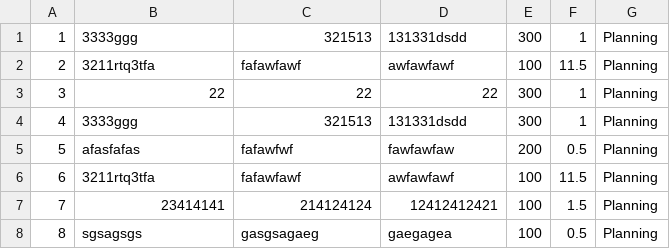
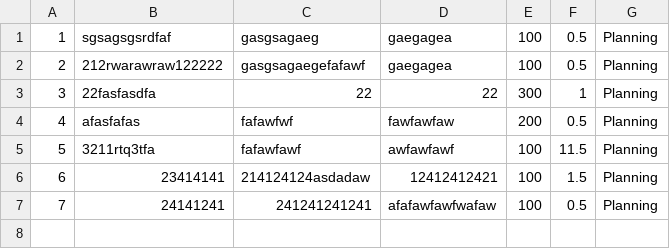
Before and after one commit to MetalBawkses/super-sprinter-3000-MetalBawkses, a CSV file: data.csv, drawn as a sheet; removed rows and columns are numbered as before the commit, all else as after; the diff names each change by its address in the sheet, - before the commit and + after, or states it on an @@ line.

```diff
--- a/data.csv
+++ b/data.csv
-row 1: 1 | 3333ggg | 321513 | 131331dsdd | 300 | 1 | Planning
-row 2: 2 | 3211rtq3tfa | fafawfawf | awfawfawf | 100 | 11.5 | Planning
+row 1: 1 | sgsagsgsrdfaf | gasgsagaeg | gaegagea | 100 | 0.5 | Planning
+row 2: 2 | 212rwarawraw122222 | gasgsagaegefafawf | gaegagea | 100 | 0.5 | Planning
-B3: 22
+B3: 22fasfasdfa
-row 4: 4 | 3333ggg | 321513 | 131331dsdd | 300 | 1 | Planning
@@ column A renumbered from row 4 down @@
-C6: 214124124
+C6: 214124124asdadaw
-B7: sgsagsgs
+B7: 24141241
-C7: gasgsagaeg
+C7: 241241241241
-D7: gaegagea
+D7: afafawfawfwafaw
```
Also changed, not shown: 2 other files.
